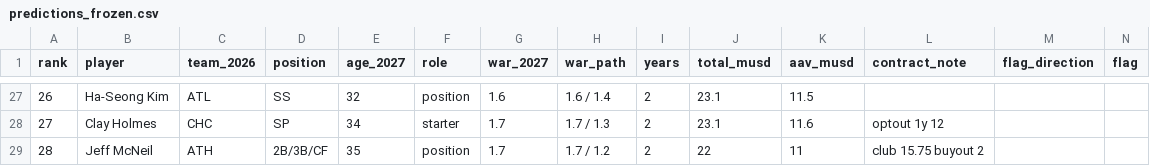
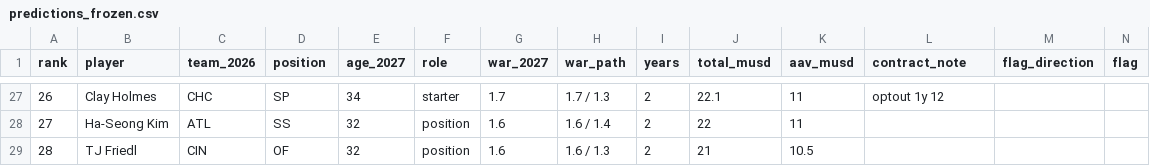
Before and after one commit to iwtaylor777/dugout-value, a CSV file: public/research/fa-predictions-2026-27/predictions_frozen.csv, drawn as a sheet; only a part is shown, gaps mark what is left out; the diff covers the shown part only.

```diff
--- a/public/research/fa-predictions-2026-27/predictions_frozen.csv
+++ b/public/research/fa-predictions-2026-27/predictions_frozen.csv
@@ -27,3 +27,3 @@ rank,player,team_2026,position,age_2027,role,war_2027,war_path,years,total_musd,
-26,Ha-Seong Kim,ATL,SS,32,position,1.6,1.6 / 1.4,2,23.1,11.5,,,
-27,Clay Holmes,CHC,SP,34,starter,1.7,1.7 / 1.3,2,23.1,11.6,optout 1y 12,,
-28,Jeff McNeil,ATH,2B/3B/CF,35,position,1.7,1.7 / 1.2,2,22,11,club 15.75 buyout 2,,
+26,Clay Holmes,CHC,SP,34,starter,1.7,1.7 / 1.3,2,22.1,11,optout 1y 12,,
+27,Ha-Seong Kim,ATL,SS,32,position,1.6,1.6 / 1.4,2,22,11,,,
+28,TJ Friedl,CIN,OF,32,position,1.6,1.6 / 1.3,2,21,10.5,,,
```
Also changed, not shown: 82 edited cells elsewhere in this file, 16 other files.
